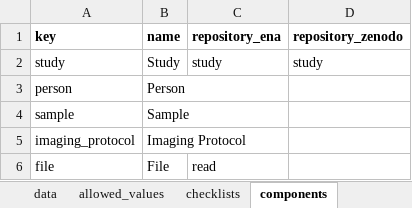
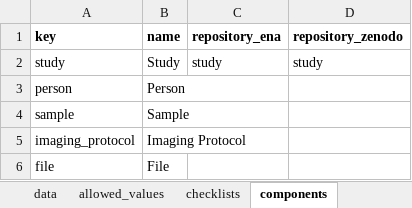
Before and after one commit to TGAC/COPO-schemas, an Excel workbook: images/stx_fish_image_schema_main_v0.1.xlsx, sheet components, drawn as a sheet; values as stored, in another font and other column widths than the file's, no borders; the diff names each change by its address in the sheet, - before the commit and + after, or states it on an @@ line.

```diff
--- a/images/stx_fish_image_schema_main_v0.1.xlsx (sheet components)
+++ b/images/stx_fish_image_schema_main_v0.1.xlsx (sheet components)
-C6 (repository_ena): read
+C6 (repository_ena): (empty)
```
Also changed, not shown: sheet data.
